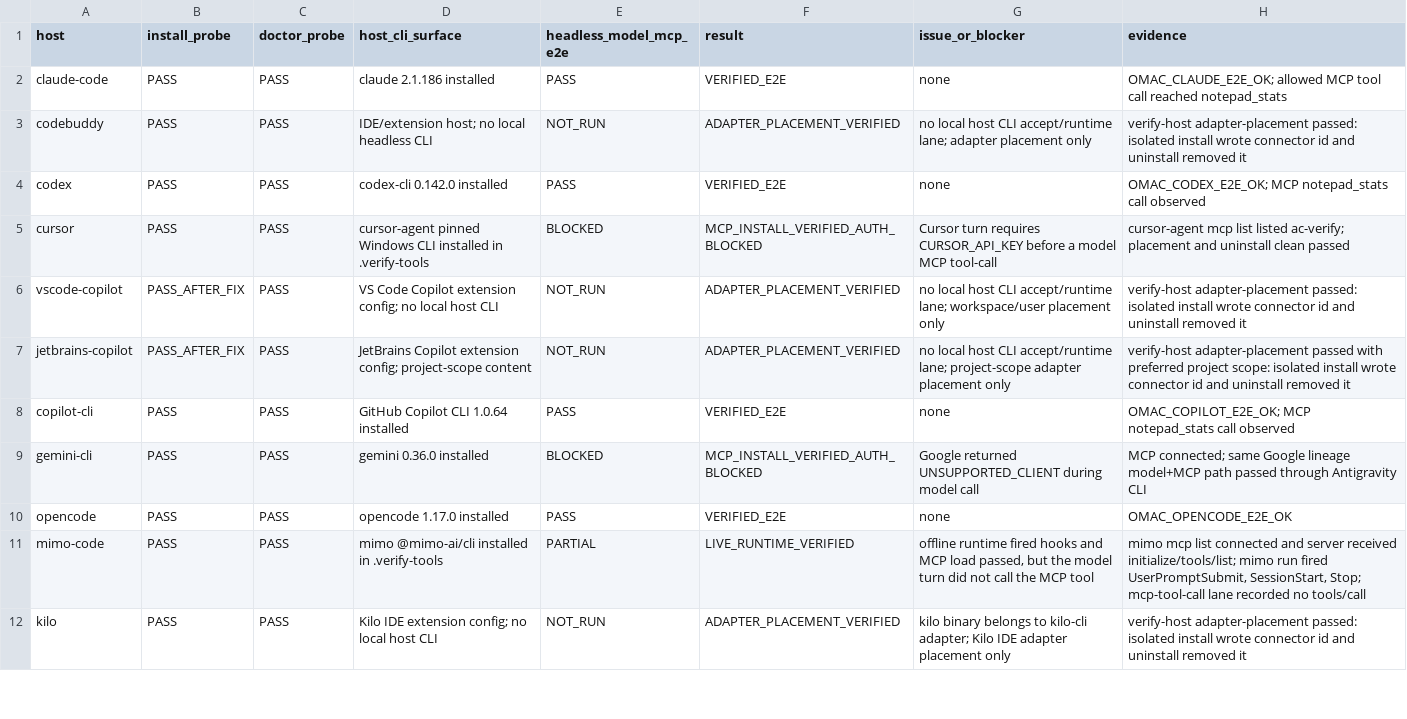
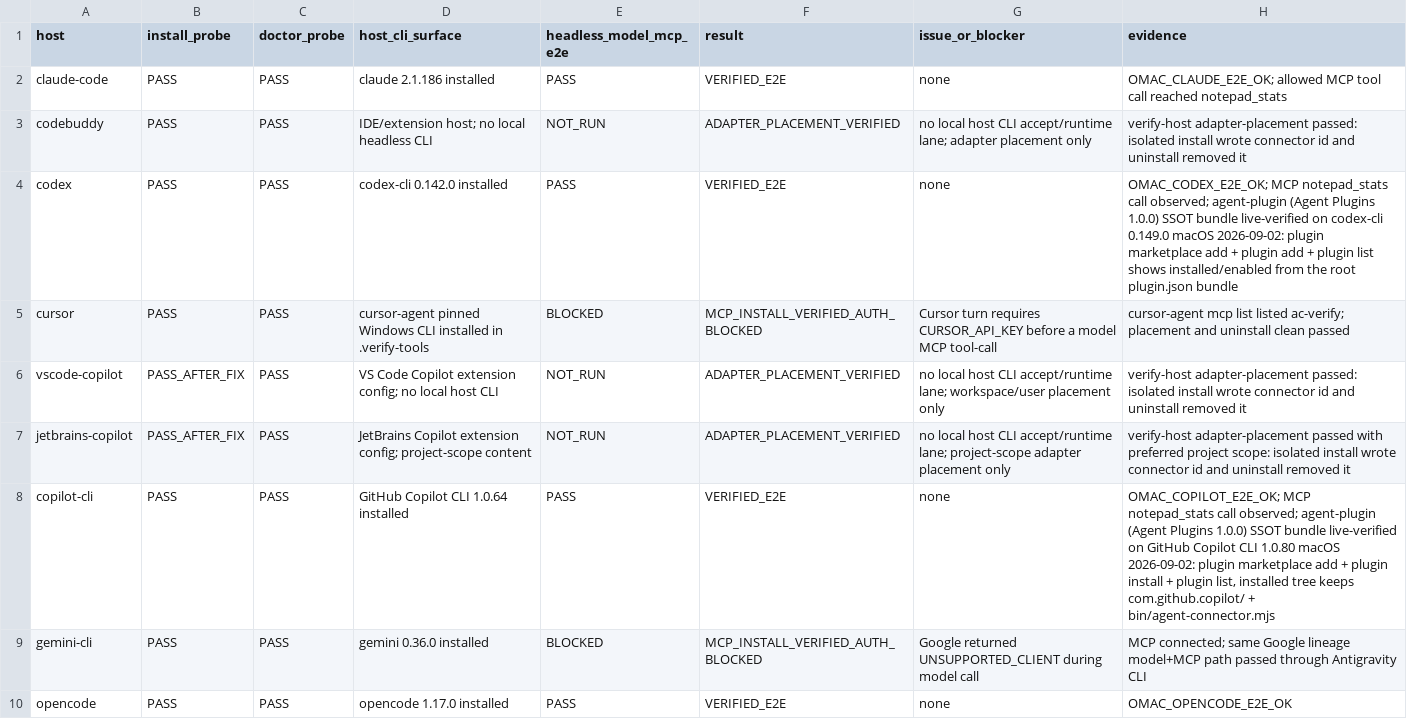
Before and after one commit to ken-jo/agent-connector, a CSV file: docs/host-verification-results.csv, drawn as a sheet; only a part is shown; the shorter side is filled out with more unchanged rows.

```diff
--- a/docs/host-verification-results.csv
+++ b/docs/host-verification-results.csv
@@ -3,3 +3,3 @@
 "codebuddy","PASS","PASS","IDE/extension host; no local headless CLI","NOT_RUN","ADAPTER_PLACEMENT_VERIFIED","no local host CLI accept/runtime lane; adapter placement only","verify-host adapter-placement passed: isolated install wrote connector id and uninstall removed it"
-"codex","PASS","PASS","codex-cli 0.142.0 installed","PASS","VERIFIED_E2E","none","OMAC_CODEX_E2E_OK; MCP notepad_stats call observed"
+"codex","PASS","PASS","codex-cli 0.142.0 installed","PASS","VERIFIED_E2E","none","OMAC_CODEX_E2E_OK; MCP notepad_stats call observed; agent-plugin (Agent Plugins 1.0.0) SSOT bundle live-verified on codex-cli 0.149.0 macOS 2026-09-02: plugin marketplace add + plugin add + plugin list shows installed/enabled from the root plugin.json bundle"
 "cursor","PASS","PASS","cursor-agent pinned Windows CLI installed in .verify-tools","BLOCKED","MCP_INSTALL_VERIFIED_AUTH_BLOCKED","Cursor turn requires CURSOR_API_KEY before a model MCP tool-call","cursor-agent mcp list listed ac-verify; placement and uninstall clean passed"
@@ -7,3 +7,3 @@
 "jetbrains-copilot","PASS_AFTER_FIX","PASS","JetBrains Copilot extension config; project-scope content","NOT_RUN","ADAPTER_PLACEMENT_VERIFIED","no local host CLI accept/runtime lane; project-scope adapter placement only","verify-host adapter-placement passed with preferred project scope: isolated install wrote connector id and uninstall removed it"
-"copilot-cli","PASS","PASS","GitHub Copilot CLI 1.0.64 installed","PASS","VERIFIED_E2E","none","OMAC_COPILOT_E2E_OK; MCP notepad_stats call observed"
+"copilot-cli","PASS","PASS","GitHub Copilot CLI 1.0.64 installed","PASS","VERIFIED_E2E","none","OMAC_COPILOT_E2E_OK; MCP notepad_stats call observed; agent-plugin (Agent Plugins 1.0.0) SSOT bundle live-verified on GitHub Copilot CLI 1.0.80 macOS 2026-09-02: plugin marketplace add + plugin install + plugin list, installed tree keeps com.github.copilot/ + bin/agent-connector.mjs"
 "gemini-cli","PASS","PASS","gemini 0.36.0 installed","BLOCKED","MCP_INSTALL_VERIFIED_AUTH_BLOCKED","Google returned UNSUPPORTED_CLIENT during model call","MCP connected; same Google lineage model+MCP path passed through Antigravity CLI"
```
Also changed, not shown: 21 other files.
